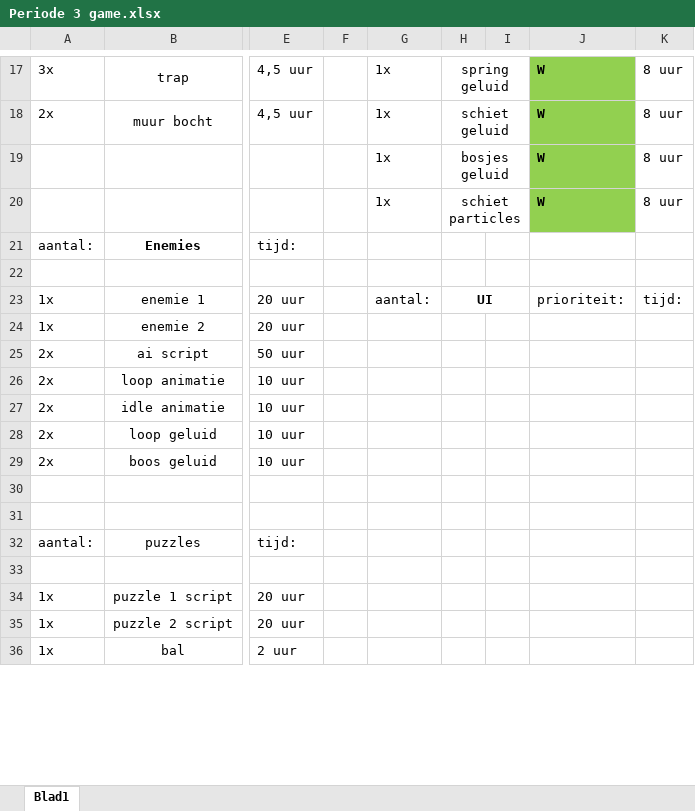
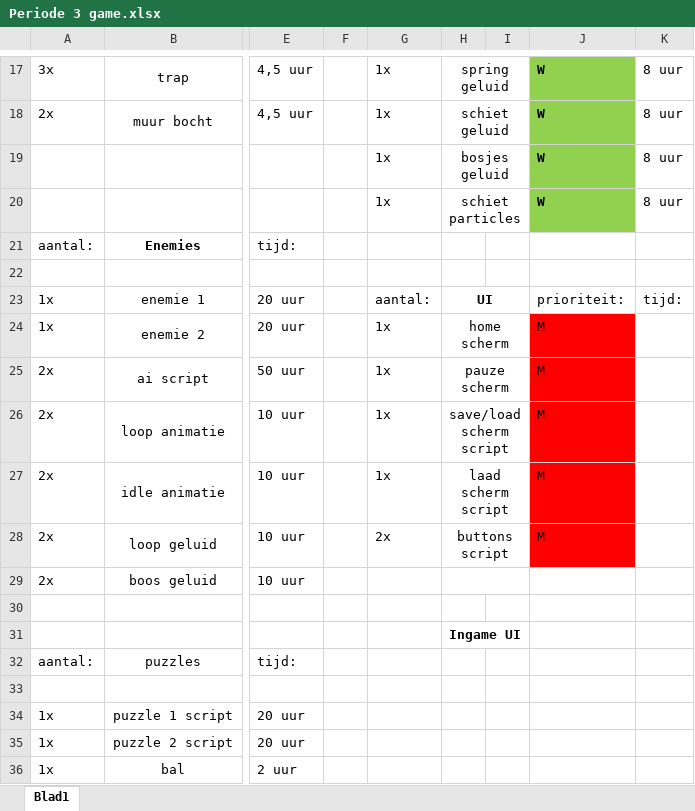
Before and after one commit to simodewit/periode_3_ontwikkeling, an Excel workbook: Periode 3 game.xlsx, sheet Blad1, drawn as a sheet; only a part is shown, gaps mark what is left out; values as stored, in another font and other column widths than the file's, no borders; the diff names each change by its address in the sheet, - before the commit and + after, or states it on an @@ line.

Commit message:
UI gedaan

```diff
--- a/Periode 3 game.xlsx (sheet Blad1)
+++ b/Periode 3 game.xlsx (sheet Blad1)
-G24:G27: (empty)
+G24:G27: 1x
-H24: (empty)
+H24: home scherm
+H24:I24 merged
-J24:J28: (empty)
+J24:J28: M
-J24:J28 fill: none
+J24:J28 fill: #FF0000
-H25: (empty)
+H25: pauze scherm
+H25:I25 merged
-H26: (empty)
+H26: save/load scherm script
+H26:I26 merged
-H27: (empty)
+H27: laad scherm script
+H27:I27 merged
-G28: (empty)
+G28: 2x
-H28: (empty)
+H28: buttons script
+H28:I28 merged
+H29:I29 merged
-H31: (empty)
+H31: Ingame UI
+H31:I31 merged
```
